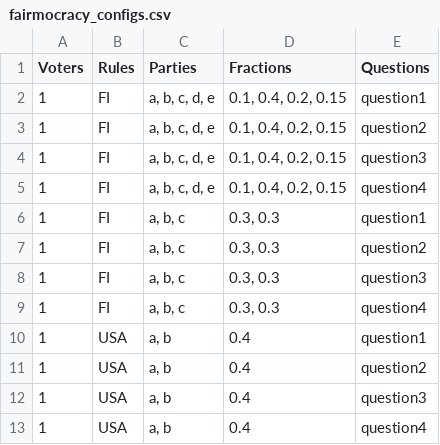
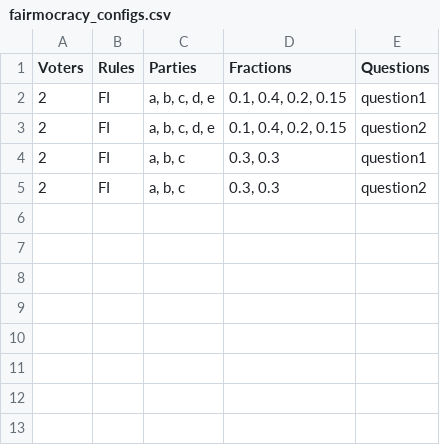
Before and after one commit to korcky/fairmocracy, a CSV file: backend/configurations/examples/fairmocracy_configs.csv, drawn as a sheet.

Commit message:
[Fix] I am stupid please check my PRs carefully (#42)
* [Fix] Rename config upload component to match naming style of other components

* Change /config to /admin

* [Feat] Add admin flag and game code to user properties

* [Feat] Add admin mode login, admin view and template for admin actions

* [Feat] Add current voting question to gameState properties

* [Fix] Remove new game from player view, should be added to admin actions

* Change example config to 2 players

* [Fix] Require game_id in every return that uses the broadcast decorator

* [Fix] Double vote check was always returning true

* [Debug] Extra checks for players and votes

* [Fix] @broadcast not needed in get /{user_id}

* format only

* [Fix] Simplify config upload error checks

* [???] NEVER EVER APPROVE MY PRs AGAIN LMAO - duplicate here

* [Fix] Game start with player amount trigger works now in register_to_vote

* [Fix] Add n_voters to SQLEngine so we can actually configure that

* Shorten the config file for faster testing

* [Fix] Make sure extra info can be null and will still pass an empty dict. Prevents errors in current implementation

```diff
--- a/backend/configurations/examples/fairmocracy_configs.csv
+++ b/backend/configurations/examples/fairmocracy_configs.csv
@@ -1,13 +1,5 @@
 Voters;Rules;Parties;Fractions;Questions
-1;FI;a, b, c, d, e;0.1, 0.4, 0.2, 0.15;question1
-1;FI;a, b, c, d, e;0.1, 0.4, 0.2, 0.15;question2
-1;FI;a, b, c, d, e;0.1, 0.4, 0.2, 0.15;question3
-1;FI;a, b, c, d, e;0.1, 0.4, 0.2, 0.15;question4
-1;FI;a, b, c;0.3, 0.3;question1
-1;FI;a, b, c;0.3, 0.3;question2
-1;FI;a, b, c;0.3, 0.3;question3
-1;FI;a, b, c;0.3, 0.3;question4
-1;USA;a, b;0.4;question1
-1;USA;a, b;0.4;question2
-1;USA;a, b;0.4;question3
-1;USA;a, b;0.4;question4
+2;FI;a, b, c, d, e;0.1, 0.4, 0.2, 0.15;question1
+2;FI;a, b, c, d, e;0.1, 0.4, 0.2, 0.15;question2
+2;FI;a, b, c;0.3, 0.3;question1
+2;FI;a, b, c;0.3, 0.3;question2
```
Also changed, not shown: 14 other files.
